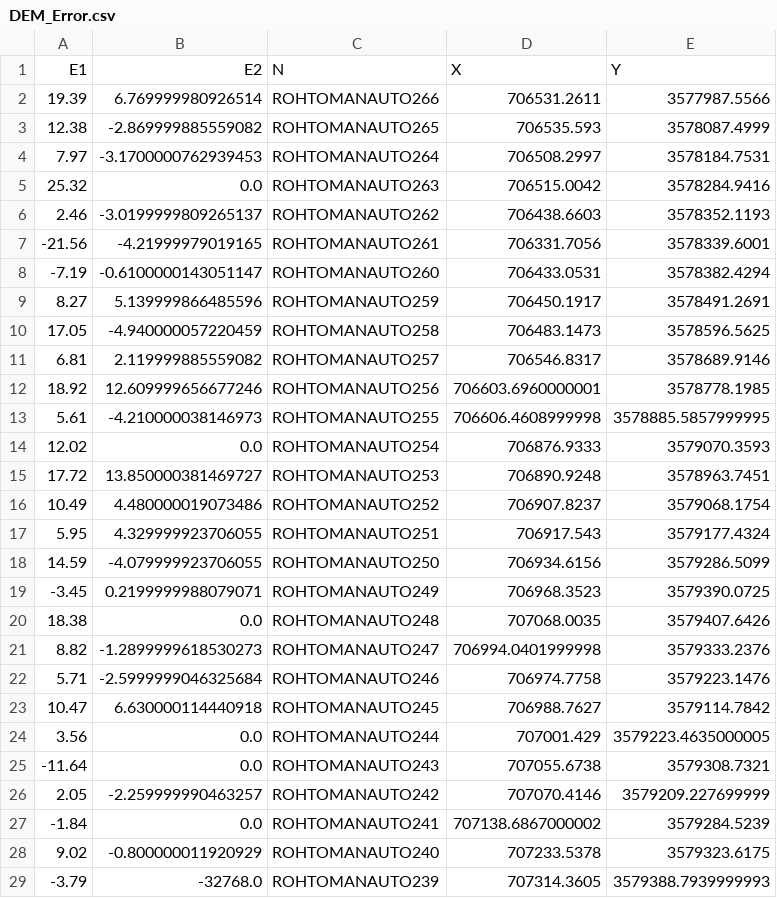
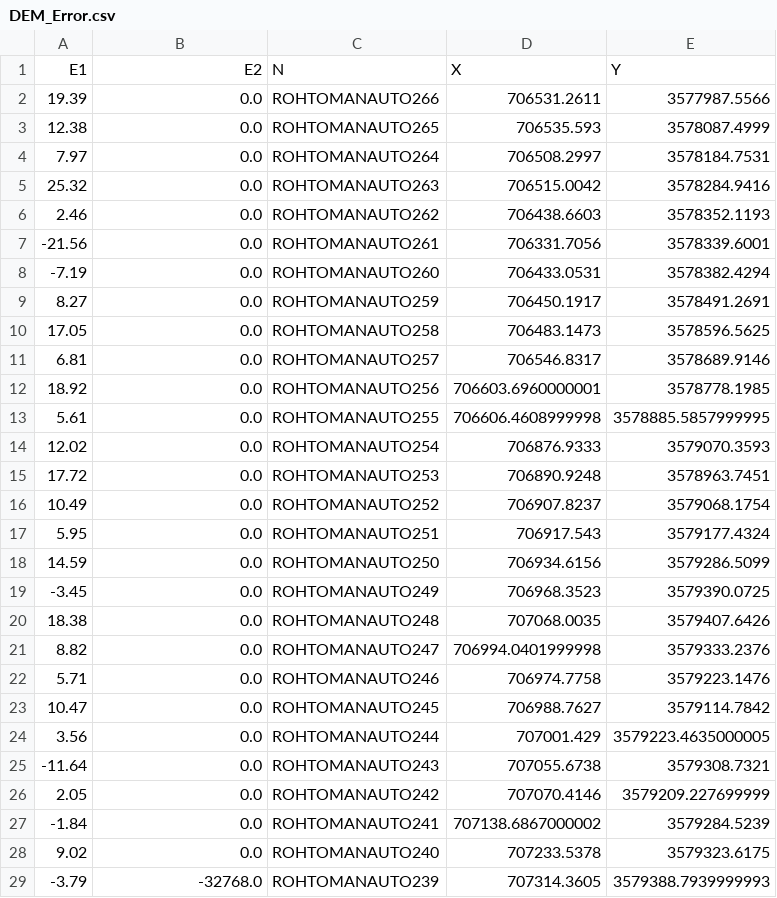
Before and after one commit to montimaj/SARSnow, a CSV file: DEM/DEM_Error.csv, drawn as a sheet; only a part is shown; the diff covers the shown part only.

```diff
--- a/DEM/DEM_Error.csv
+++ b/DEM/DEM_Error.csv
@@ -1,29 +1,29 @@
 E1,E2,N,X,Y
-19.39,6.769999980926514,ROHTOMANAUTO266,706531.2611,3577987.5566
-12.38,-2.869999885559082,ROHTOMANAUTO265,706535.593,3578087.4999
-7.97,-3.1700000762939453,ROHTOMANAUTO264,706508.2997,3578184.7531
+19.39,0.0,ROHTOMANAUTO266,706531.2611,3577987.5566
+12.38,0.0,ROHTOMANAUTO265,706535.593,3578087.4999
+7.97,0.0,ROHTOMANAUTO264,706508.2997,3578184.7531
 25.32,0.0,ROHTOMANAUTO263,706515.0042,3578284.9416
-2.46,-3.0199999809265137,ROHTOMANAUTO262,706438.6603,3578352.1193
--21.56,-4.21999979019165,ROHTOMANAUTO261,706331.7056,3578339.6001
--7.19,-0.6100000143051147,ROHTOMANAUTO260,706433.0531,3578382.4294
-8.27,5.139999866485596,ROHTOMANAUTO259,706450.1917,3578491.2691
-17.05,-4.940000057220459,ROHTOMANAUTO258,706483.1473,3578596.5625
-6.81,2.119999885559082,ROHTOMANAUTO257,706546.8317,3578689.9146
-18.92,12.609999656677246,ROHTOMANAUTO256,706603.6960000001,3578778.1985
-5.61,-4.210000038146973,ROHTOMANAUTO255,706606.4608999998,3578885.5857999995
+2.46,0.0,ROHTOMANAUTO262,706438.6603,3578352.1193
+-21.56,0.0,ROHTOMANAUTO261,706331.7056,3578339.6001
+-7.19,0.0,ROHTOMANAUTO260,706433.0531,3578382.4294
+8.27,0.0,ROHTOMANAUTO259,706450.1917,3578491.2691
+17.05,0.0,ROHTOMANAUTO258,706483.1473,3578596.5625
+6.81,0.0,ROHTOMANAUTO257,706546.8317,3578689.9146
+18.92,0.0,ROHTOMANAUTO256,706603.6960000001,3578778.1985
+5.61,0.0,ROHTOMANAUTO255,706606.4608999998,3578885.5857999995
 12.02,0.0,ROHTOMANAUTO254,706876.9333,3579070.3593
-17.72,13.850000381469727,ROHTOMANAUTO253,706890.9248,3578963.7451
-10.49,4.480000019073486,ROHTOMANAUTO252,706907.8237,3579068.1754
-5.95,4.329999923706055,ROHTOMANAUTO251,706917.543,3579177.4324
-14.59,-4.079999923706055,ROHTOMANAUTO250,706934.6156,3579286.5099
--3.45,0.2199999988079071,ROHTOMANAUTO249,706968.3523,3579390.0725
+17.72,0.0,ROHTOMANAUTO253,706890.9248,3578963.7451
+10.49,0.0,ROHTOMANAUTO252,706907.8237,3579068.1754
+5.95,0.0,ROHTOMANAUTO251,706917.543,3579177.4324
+14.59,0.0,ROHTOMANAUTO250,706934.6156,3579286.5099
+-3.45,0.0,ROHTOMANAUTO249,706968.3523,3579390.0725
 18.38,0.0,ROHTOMANAUTO248,707068.0035,3579407.6426
-8.82,-1.2899999618530273,ROHTOMANAUTO247,706994.0401999998,3579333.2376
-5.71,-2.5999999046325684,ROHTOMANAUTO246,706974.7758,3579223.1476
-10.47,6.630000114440918,ROHTOMANAUTO245,706988.7627,3579114.7842
+8.82,0.0,ROHTOMANAUTO247,706994.0401999998,3579333.2376
+5.71,0.0,ROHTOMANAUTO246,706974.7758,3579223.1476
+10.47,0.0,ROHTOMANAUTO245,706988.7627,3579114.7842
 3.56,0.0,ROHTOMANAUTO244,707001.429,3579223.4635000005
 -11.64,0.0,ROHTOMANAUTO243,707055.6738,3579308.7321
-2.05,-2.259999990463257,ROHTOMANAUTO242,707070.4146,3579209.227699999
+2.05,0.0,ROHTOMANAUTO242,707070.4146,3579209.227699999
 -1.84,0.0,ROHTOMANAUTO241,707138.6867000002,3579284.5239
-9.02,-0.800000011920929,ROHTOMANAUTO240,707233.5378,3579323.6175
+9.02,0.0,ROHTOMANAUTO240,707233.5378,3579323.6175
 -3.79,-32768.0,ROHTOMANAUTO239,707314.3605,3579388.7939999993
```
Also changed, not shown: 116 edited cells elsewhere in this file, 1 other file.
